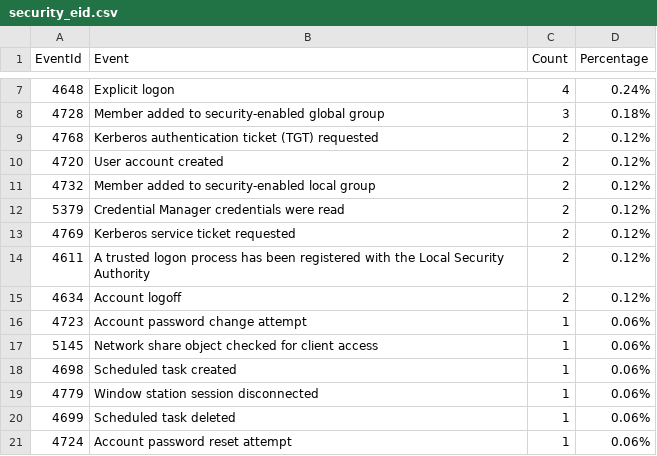
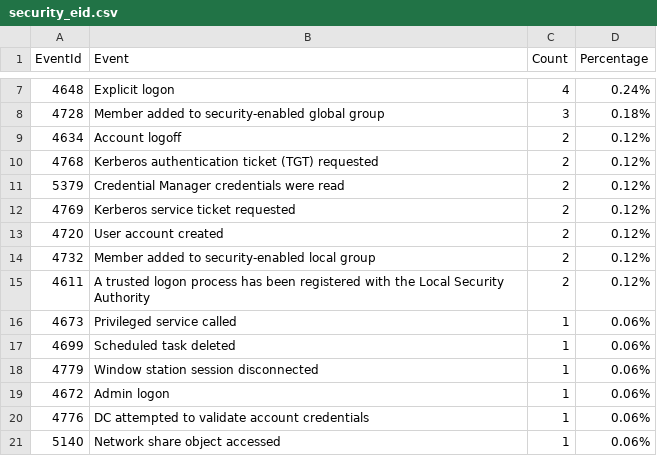
Before and after one commit to fukusuket/InvestigateWindowsLogSetting, a CSV file: security_eid.csv, drawn as a sheet; only a part is shown, gaps mark what is left out.

```diff
--- a/security_eid.csv
+++ b/security_eid.csv
@@ -8,14 +8,14 @@ EventId,Event,Count,Percentage
 4728,Member added to security-enabled global group,3,0.18%
+4634,Account logoff,2,0.12%
 4768,Kerberos authentication ticket (TGT) requested,2,0.12%
+5379,Credential Manager credentials were read,2,0.12%
+4769,Kerberos service ticket requested,2,0.12%
 4720,User account created,2,0.12%
 4732,Member added to security-enabled local group,2,0.12%
-5379,Credential Manager credentials were read,2,0.12%
-4769,Kerberos service ticket requested,2,0.12%
 4611,A trusted logon process has been registered with the Local Security Authority,2,0.12%
-4634,Account logoff,2,0.12%
-4723,Account password change attempt,1,0.06%
-5145,Network share object checked for client access,1,0.06%
-4698,Scheduled task created,1,0.06%
+4673,Privileged service called,1,0.06%
+4699,Scheduled task deleted,1,0.06%
 4779,Window station session disconnected,1,0.06%
-4699,Scheduled task deleted,1,0.06%
-4724,Account password reset attempt,1,0.06%
+4672,Admin logon,1,0.06%
+4776,DC attempted to validate account credentials,1,0.06%
+5140,Network share object accessed,1,0.06%
```
Also changed, not shown: sigma_eid.csv, 2 other files.
